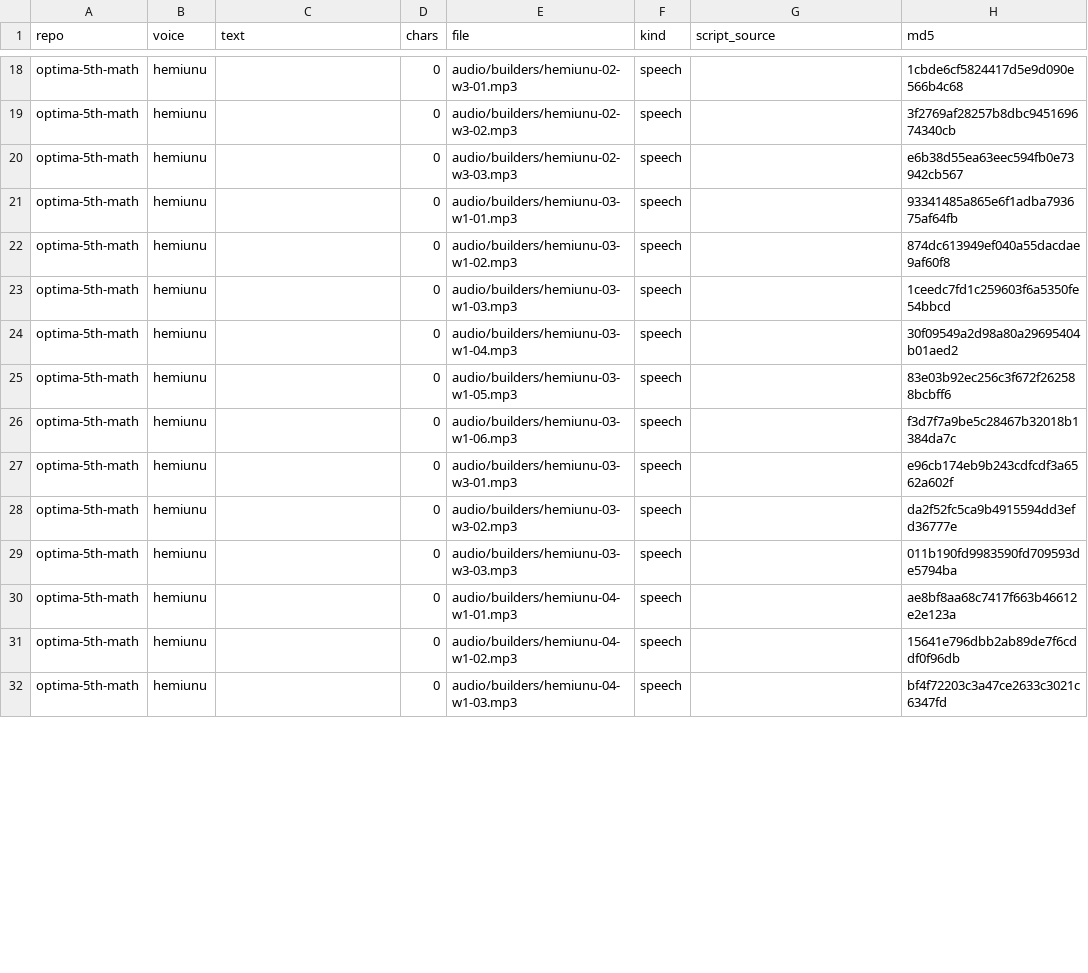
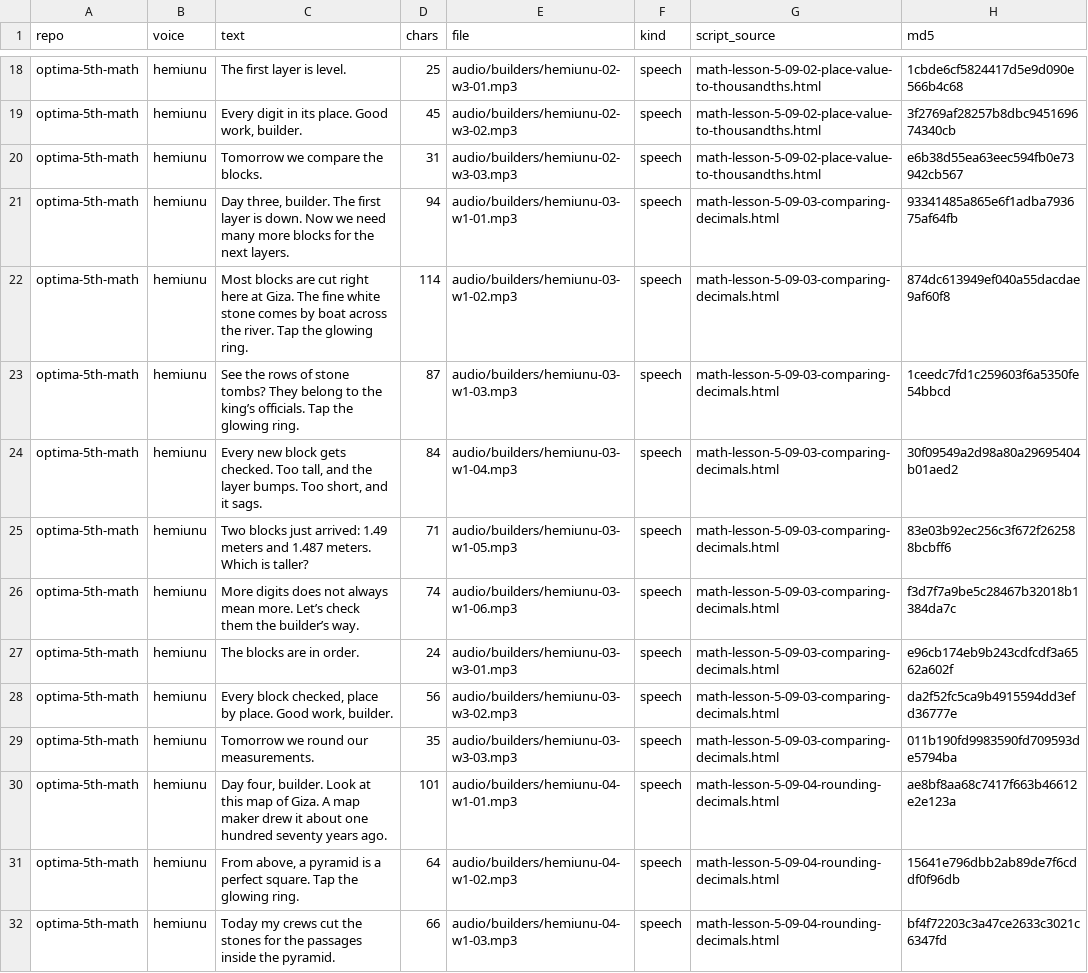
Before and after one commit to optimaondemand/optima-5th-math, a CSV file: clip-log.csv, drawn as a sheet; only a part is shown, gaps mark what is left out; the diff covers the shown part only; the diff names each change by its address in the sheet, - before the commit and + after, or states it on an @@ line.

```diff
--- a/clip-log.csv
+++ b/clip-log.csv
-C18 (text): (empty)
+C18 (text): The first layer is level.
-D18 (chars): 0
+D18 (chars): 25
-G18:G20 (script_source): (empty)
+G18:G20 (script_source): math-lesson-5-09-02-place-value-to-thousandths.html
-C19 (text): (empty)
+C19 (text): Every digit in its place. Good work, builder.
-D19 (chars): 0
+D19 (chars): 45
-C20 (text): (empty)
+C20 (text): Tomorrow we compare the blocks.
-D20 (chars): 0
+D20 (chars): 31
-C21 (text): (empty)
+C21 (text): Day three, builder. The first layer is down. Now we need many more blocks for the next layers.
-D21 (chars): 0
+D21 (chars): 94
-G21:G29 (script_source): (empty)
+G21:G29 (script_source): math-lesson-5-09-03-comparing-decimals.html
-C22 (text): (empty)
+C22 (text): Most blocks are cut right here at Giza. The fine white stone comes by boat across the river. Tap the glowing ring.
-D22 (chars): 0
+D22 (chars): 114
-C23 (text): (empty)
+C23 (text): See the rows of stone tombs? They belong to the king’s officials. Tap the glowing ring.
-D23 (chars): 0
+D23 (chars): 87
-C24 (text): (empty)
+C24 (text): Every new block gets checked. Too tall, and the layer bumps. Too short, and it sags.
-D24 (chars): 0
+D24 (chars): 84
-C25 (text): (empty)
+C25 (text): Two blocks just arrived: 1.49 meters and 1.487 meters. Which is taller?
-D25 (chars): 0
+D25 (chars): 71
-C26 (text): (empty)
+C26 (text): More digits does not always mean more. Let’s check them the builder’s way.
-D26 (chars): 0
+D26 (chars): 74
-C27 (text): (empty)
+C27 (text): The blocks are in order.
-D27 (chars): 0
+D27 (chars): 24
-C28 (text): (empty)
+C28 (text): Every block checked, place by place. Good work, builder.
-D28 (chars): 0
+D28 (chars): 56
-C29 (text): (empty)
+C29 (text): Tomorrow we round our measurements.
-D29 (chars): 0
+D29 (chars): 35
-C30 (text): (empty)
+C30 (text): Day four, builder. Look at this map of Giza. A map maker drew it about one hundred seventy years ago.
-D30 (chars): 0
+D30 (chars): 101
-G30:G32 (script_source): (empty)
+G30:G32 (script_source): math-lesson-5-09-04-rounding-decimals.html
-C31 (text): (empty)
+C31 (text): From above, a pyramid is a perfect square. Tap the glowing ring.
-D31 (chars): 0
+D31 (chars): 64
-C32 (text): (empty)
+C32 (text): Today my crews cut the stones for the passages inside the pyramid.
-D32 (chars): 0
+D32 (chars): 66
```
Also changed, not shown: 96 edited cells elsewhere in this file, 2 other files.
